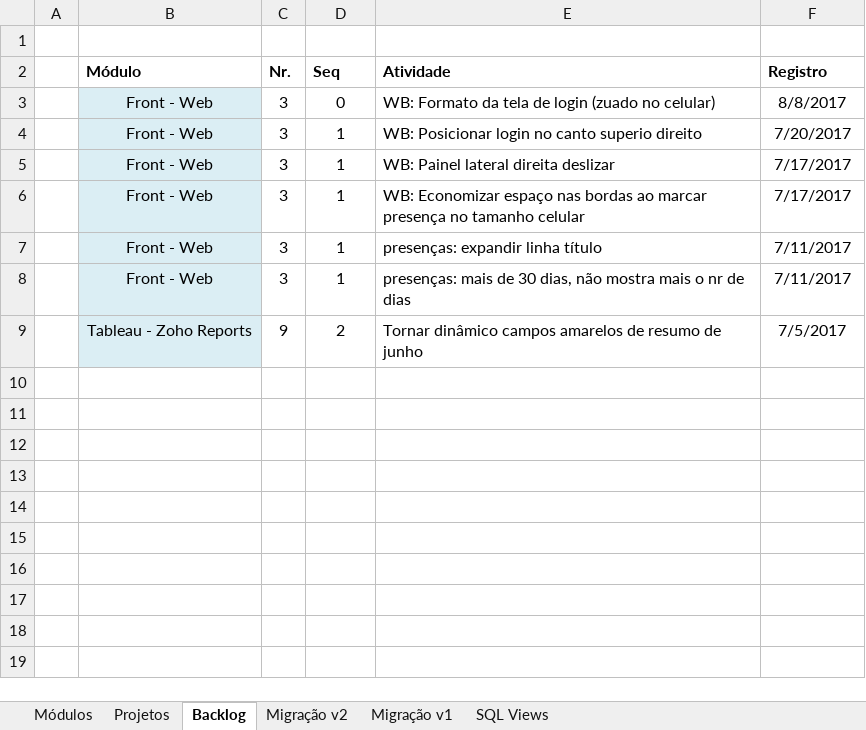
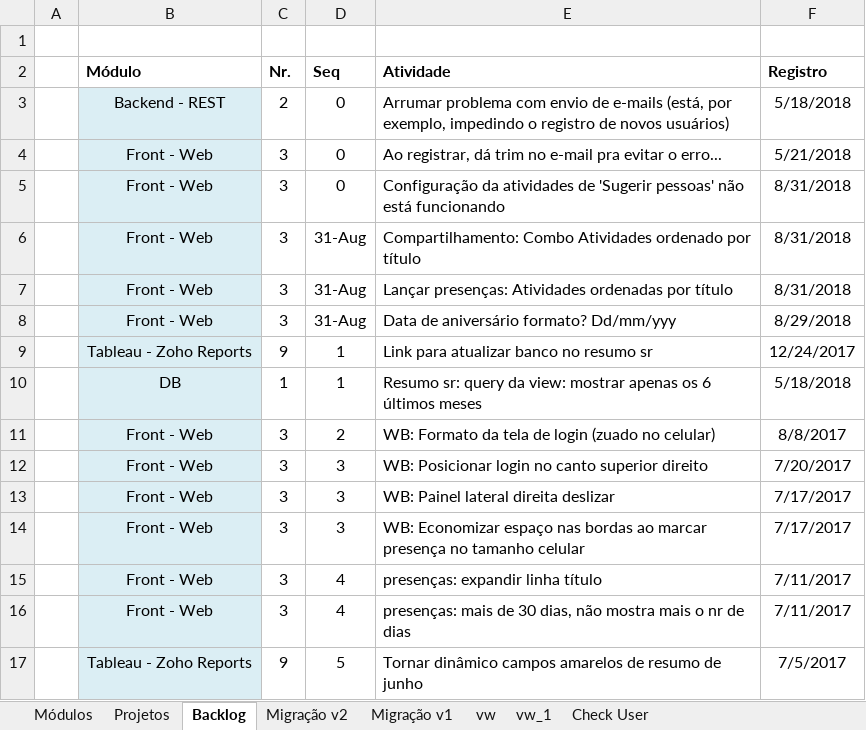
Before and after one commit to adrianocarv/attendance, an Excel workbook: docs/attendance.xlsx, sheet Backlog, drawn as a sheet; values as stored, in another font and other column widths than the file's, no borders; conditional formats not drawn; addresses are those after the commit; the diff names each change by its address in the sheet, - before the commit and + after, or states it on an @@ line.

```diff
--- a/docs/attendance.xlsx (sheet Backlog)
+++ b/docs/attendance.xlsx (sheet Backlog)
-sheet tab: SQL Views
+sheet tab: vw
+sheet tab: vw_1
+sheet tab: Check User
+row 3:  | Backend - REST | 2 | 0 | Arrumar problema com envio de e-mails (está, por exemplo, impedindo o registro de novos usuários) | 5/18/2018
+row 4:  | Front - Web | 3 | 0 | Ao registrar, dá trim no e-mail pra evitar o erro... | 5/21/2018
+row 5:  | Front - Web | 3 | 0 | Configuração da atividades de 'Sugerir pessoas' não está funcionando | 8/31/2018
+row 6:  | Front - Web | 3 | 31-Aug | Compartilhamento: Combo Atividades ordenado por título | 8/31/2018
+row 7:  | Front - Web | 3 | 31-Aug | Lançar presenças: Atividades ordenadas por título | 8/31/2018
+row 8:  | Front - Web | 3 | 31-Aug | Data de aniversário formato? Dd/mm/yyy | 8/29/2018
+row 9:  | Tableau - Zoho Reports | 9 | 1 | Link para atualizar banco no resumo sr | 12/24/2017
+row 10:  | DB | 1 | 1 | Resumo sr: query da view: mostrar apenas os 6 últimos meses | 5/18/2018
-D11 (Seq): 0
+D11 (Seq): 2
-D12:D14 (Seq): 1
+D12:D14 (Seq): 3
-E12 (Atividade): …no canto superio direito
+E12 (Atividade): …no canto superior direito
-D15:D16 (Seq): 1
+D15:D16 (Seq): 4
-D17 (Seq): 2
+D17 (Seq): 5
```
Also changed, not shown: sheet Projetos, sheet vw, formulas that keep their value, 22 other files.
